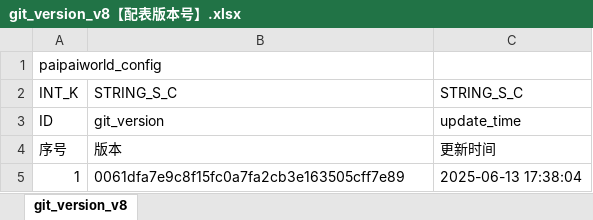
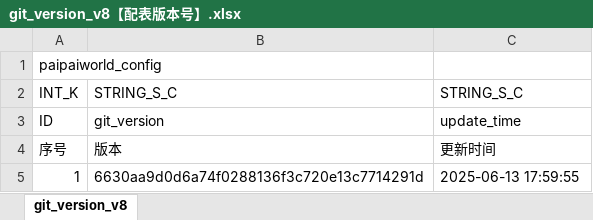
Before and after one commit to chensusu123/myfirsthub, an Excel workbook: servers/maze_main_server/conf.d/data/git_version_v8【配表版本号】.xlsx, sheet git_version_v8, drawn as a sheet; values as stored, in another font and other column widths than the file's, no borders; the diff names each change by its address in the sheet, - before the commit and + after, or states it on an @@ line.

```diff
--- a/servers/maze_main_server/conf.d/data/git_version_v8【配表版本号】.xlsx (sheet git_version_v8)
+++ b/servers/maze_main_server/conf.d/data/git_version_v8【配表版本号】.xlsx (sheet git_version_v8)
-B5: 0061dfa7e9c8f15fc0a7fa2cb3e163505cff7e89
+B5: 6630aa9d0d6a74f0288136f3c720e13c7714291d
-C5: 2025-06-13 17:38:04
+C5: 2025-06-13 17:59:55
```
Also changed, not shown: servers/maze_main_server/conf.d/data/doll_map_puzzle_new_v8【人偶-地图数据-新解谜】.xlsx, 1 other file.
